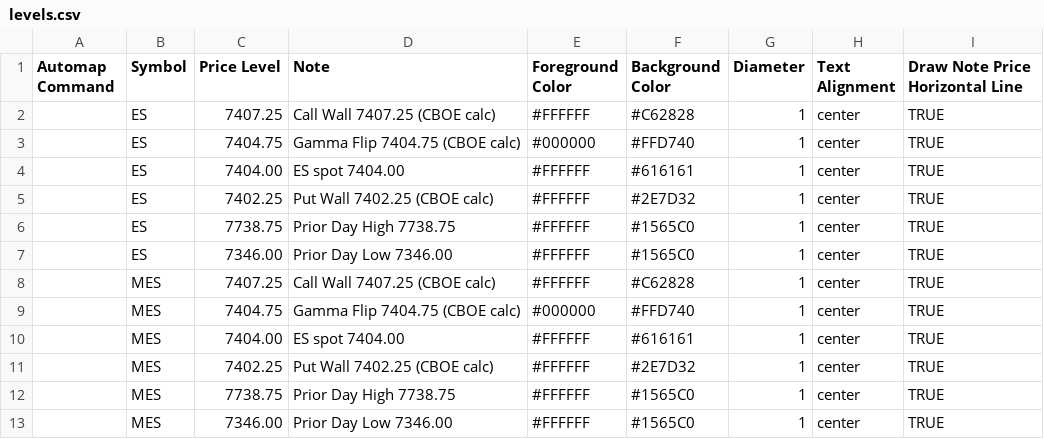
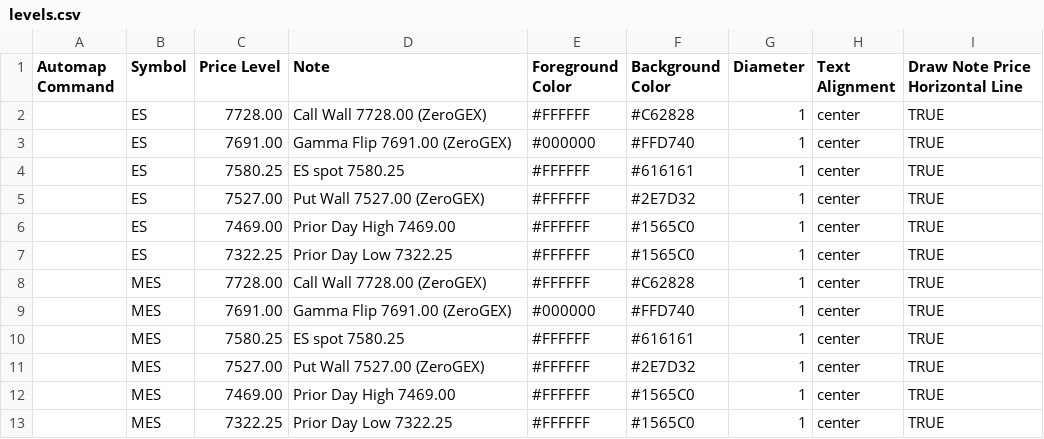
Before and after one commit to amkreddy002-source/clc-levels, a CSV file: levels.csv, drawn as a sheet.

Commit message:
levels 2026-11-09T22:45

```diff
--- a/levels.csv
+++ b/levels.csv
@@ -1,13 +1,13 @@
 Automap Command,Symbol,Price Level,Note,Foreground Color,Background Color,Diameter,Text Alignment,Draw Note Price Horizontal Line
-,ES,7407.25,Call Wall 7407.25 (CBOE calc),#FFFFFF,#C62828,1,center,TRUE
-,ES,7404.75,Gamma Flip 7404.75 (CBOE calc),#000000,#FFD740,1,center,TRUE
-,ES,7404.00,ES spot 7404.00,#FFFFFF,#616161,1,center,TRUE
-,ES,7402.25,Put Wall 7402.25 (CBOE calc),#FFFFFF,#2E7D32,1,center,TRUE
-,ES,7738.75,Prior Day High 7738.75,#FFFFFF,#1565C0,1,center,TRUE
-,ES,7346.00,Prior Day Low 7346.00,#FFFFFF,#1565C0,1,center,TRUE
-,MES,7407.25,Call Wall 7407.25 (CBOE calc),#FFFFFF,#C62828,1,center,TRUE
-,MES,7404.75,Gamma Flip 7404.75 (CBOE calc),#000000,#FFD740,1,center,TRUE
-,MES,7404.00,ES spot 7404.00,#FFFFFF,#616161,1,center,TRUE
-,MES,7402.25,Put Wall 7402.25 (CBOE calc),#FFFFFF,#2E7D32,1,center,TRUE
-,MES,7738.75,Prior Day High 7738.75,#FFFFFF,#1565C0,1,center,TRUE
-,MES,7346.00,Prior Day Low 7346.00,#FFFFFF,#1565C0,1,center,TRUE
+,ES,7728.00,Call Wall 7728.00 (ZeroGEX),#FFFFFF,#C62828,1,center,TRUE
+,ES,7691.00,Gamma Flip 7691.00 (ZeroGEX),#000000,#FFD740,1,center,TRUE
+,ES,7580.25,ES spot 7580.25,#FFFFFF,#616161,1,center,TRUE
+,ES,7527.00,Put Wall 7527.00 (ZeroGEX),#FFFFFF,#2E7D32,1,center,TRUE
+,ES,7469.00,Prior Day High 7469.00,#FFFFFF,#1565C0,1,center,TRUE
+,ES,7322.25,Prior Day Low 7322.25,#FFFFFF,#1565C0,1,center,TRUE
+,MES,7728.00,Call Wall 7728.00 (ZeroGEX),#FFFFFF,#C62828,1,center,TRUE
+,MES,7691.00,Gamma Flip 7691.00 (ZeroGEX),#000000,#FFD740,1,center,TRUE
+,MES,7580.25,ES spot 7580.25,#FFFFFF,#616161,1,center,TRUE
+,MES,7527.00,Put Wall 7527.00 (ZeroGEX),#FFFFFF,#2E7D32,1,center,TRUE
+,MES,7469.00,Prior Day High 7469.00,#FFFFFF,#1565C0,1,center,TRUE
+,MES,7322.25,Prior Day Low 7322.25,#FFFFFF,#1565C0,1,center,TRUE
```
